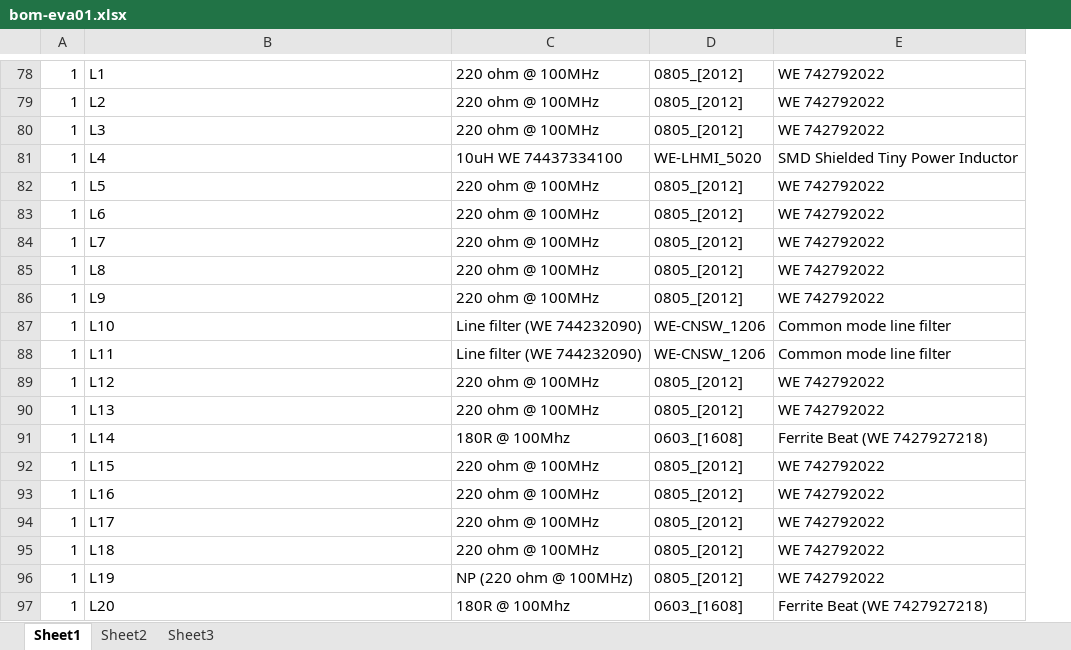
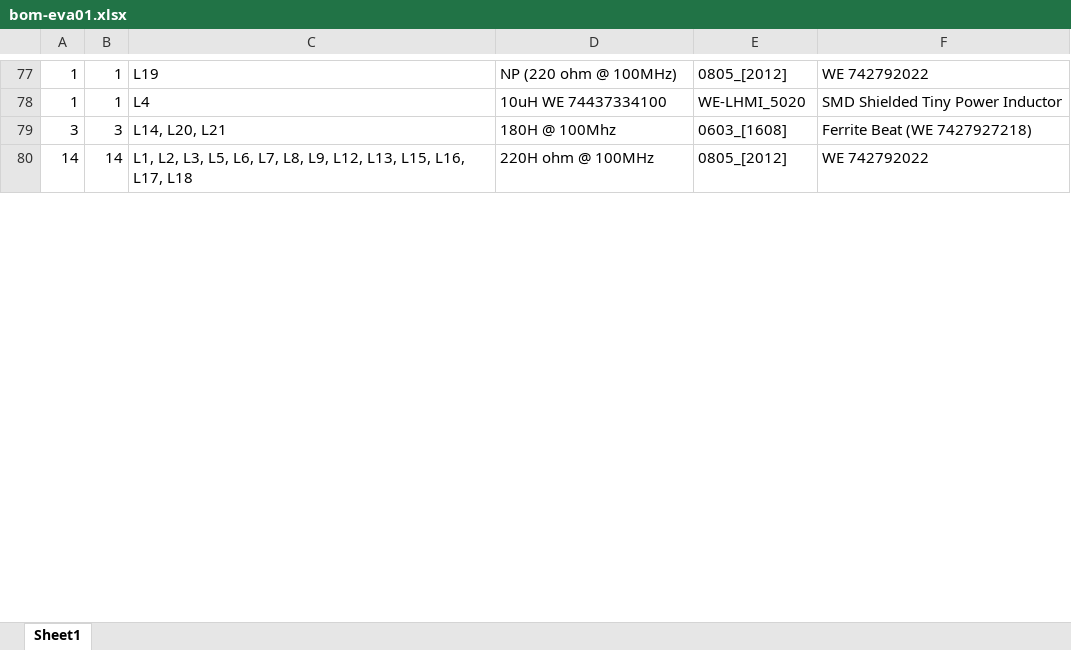
Before and after one commit to DevelBoard/eva, an Excel workbook: Assembly/eva01/bom-eva01.xlsx, sheet Sheet1, drawn as a sheet; only a part is shown, gaps mark what is left out; values as stored, in another font and other column widths than the file's, no cell formats; removed rows and columns are numbered as before the commit, all else as after; the diff covers the shown part only; the diff names each change by its address in the sheet, - before the commit and + after, or states it on an @@ line.

```diff
--- a/Assembly/eva01/bom-eva01.xlsx (sheet Sheet1)
+++ b/Assembly/eva01/bom-eva01.xlsx (sheet Sheet1)
-sheet tab: Sheet2
-sheet tab: Sheet3
+column B, rows 77-80: 1 | 1 | 3 | 14
-C77: L1
+C77: L19
-D77: 220 ohm @ 100MHz
+D77: NP (220 ohm @ 100MHz)
-row 79: 1 | L2 | 220 ohm @ 100MHz | 0805_[2012] | WE 742792022
-row 80: 1 | L3 | 220 ohm @ 100MHz | 0805_[2012] | WE 742792022
-row 82: 1 | L5 | 220 ohm @ 100MHz | 0805_[2012] | WE 742792022
-row 83: 1 | L6 | 220 ohm @ 100MHz | 0805_[2012] | WE 742792022
-row 84: 1 | L7 | 220 ohm @ 100MHz | 0805_[2012] | WE 742792022
-row 85: 1 | L8 | 220 ohm @ 100MHz | 0805_[2012] | WE 742792022
-row 86: 1 | L9 | 220 ohm @ 100MHz | 0805_[2012] | WE 742792022
-row 87: 1 | L10 | Line filter (WE 744232090) | WE-CNSW_1206 | Common mode line filter
-row 88: 1 | L11 | Line filter (WE 744232090) | WE-CNSW_1206 | Common mode line filter
-row 89: 1 | L12 | 220 ohm @ 100MHz | 0805_[2012] | WE 742792022
-row 90: 1 | L13 | 220 ohm @ 100MHz | 0805_[2012] | WE 742792022
-A79: 1
+A79: 3
-C79: L14
+C79: L14, L20, L21
-D79: 180R @ 100Mhz
+D79: 180H @ 100Mhz
-A80: 1
+A80: 14
-C80: L15
+C80: L1, L2, L3, L5, L6, L7, L8, L9, L12, L13, L15, L16, L17, L18
-D80: 220 ohm @ 100MHz
+D80: 220H ohm @ 100MHz
-row 93: 1 | L16 | 220 ohm @ 100MHz | 0805_[2012] | WE 742792022
-row 94: 1 | L17 | 220 ohm @ 100MHz | 0805_[2012] | WE 742792022
-row 95: 1 | L18 | 220 ohm @ 100MHz | 0805_[2012] | WE 742792022
-row 96: 1 | L19 | NP (220 ohm @ 100MHz) | 0805_[2012] | WE 742792022
-row 97: 1 | L20 | 180R @ 100Mhz | 0603_[1608] | Ferrite Beat (WE 7427927218)
```
Also changed, not shown: 65 added rows, 142 removed rows, 10 moved rows and 13 edited cells elsewhere in this sheet, cell formats, 28 other files.
